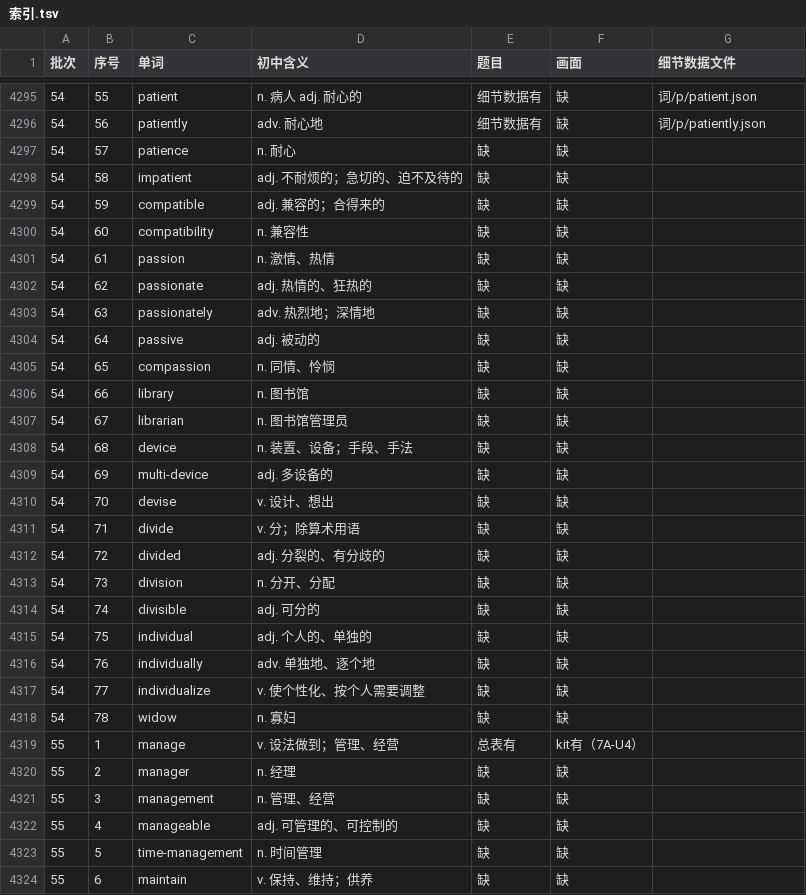
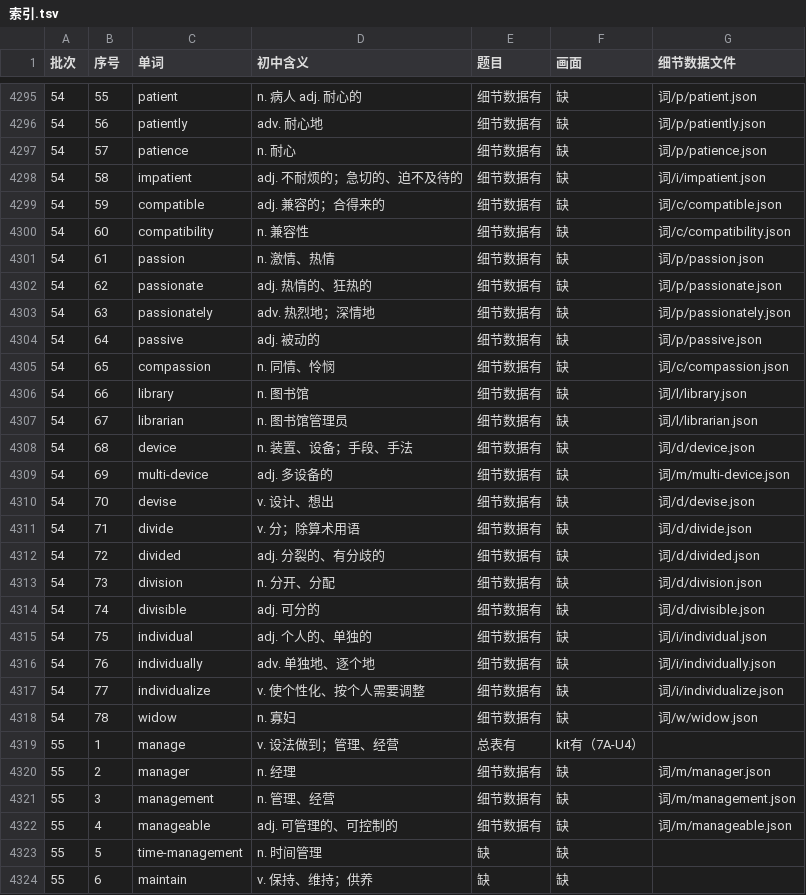
Before and after one commit to Jacklee15333/ciyuanchaifeng, a TSV file: 总表视频细节数据/索引.tsv, drawn as a sheet; only a part is shown, gaps mark what is left out.

Commit message:
总表视频细节数据：题目第 47 批第 1 组（patience … manageable 25 个词）；累计 4300 个词

```diff
--- a/总表视频细节数据/索引.tsv
+++ b/总表视频细节数据/索引.tsv
@@ -4296,28 +4296,28 @@
 54	56	patiently	adv. 耐心地	细节数据有	缺	词/p/patiently.json
-54	57	patience	n. 耐心	缺	缺	
-54	58	impatient	adj. 不耐烦的；急切的、迫不及待的	缺	缺	
-54	59	compatible	adj. 兼容的；合得来的	缺	缺	
-54	60	compatibility	n. 兼容性	缺	缺	
-54	61	passion	n. 激情、热情	缺	缺	
-54	62	passionate	adj. 热情的、狂热的	缺	缺	
-54	63	passionately	adv. 热烈地；深情地	缺	缺	
-54	64	passive	adj. 被动的	缺	缺	
-54	65	compassion	n. 同情、怜悯	缺	缺	
-54	66	library	n. 图书馆	缺	缺	
-54	67	librarian	n. 图书馆管理员	缺	缺	
-54	68	device	n. 装置、设备；手段、手法	缺	缺	
-54	69	multi-device	adj. 多设备的	缺	缺	
-54	70	devise	v. 设计、想出	缺	缺	
-54	71	divide	v. 分；除算术用语	缺	缺	
-54	72	divided	adj. 分裂的、有分歧的	缺	缺	
-54	73	division	n. 分开、分配	缺	缺	
-54	74	divisible	adj. 可分的	缺	缺	
-54	75	individual	adj. 个人的、单独的	缺	缺	
-54	76	individually	adv. 单独地、逐个地	缺	缺	
-54	77	individualize	v. 使个性化、按个人需要调整	缺	缺	
-54	78	widow	n. 寡妇	缺	缺	
+54	57	patience	n. 耐心	细节数据有	缺	词/p/patience.json
+54	58	impatient	adj. 不耐烦的；急切的、迫不及待的	细节数据有	缺	词/i/impatient.json
+54	59	compatible	adj. 兼容的；合得来的	细节数据有	缺	词/c/compatible.json
+54	60	compatibility	n. 兼容性	细节数据有	缺	词/c/compatibility.json
+54	61	passion	n. 激情、热情	细节数据有	缺	词/p/passion.json
+54	62	passionate	adj. 热情的、狂热的	细节数据有	缺	词/p/passionate.json
+54	63	passionately	adv. 热烈地；深情地	细节数据有	缺	词/p/passionately.json
+54	64	passive	adj. 被动的	细节数据有	缺	词/p/passive.json
+54	65	compassion	n. 同情、怜悯	细节数据有	缺	词/c/compassion.json
+54	66	library	n. 图书馆	细节数据有	缺	词/l/library.json
+54	67	librarian	n. 图书馆管理员	细节数据有	缺	词/l/librarian.json
+54	68	device	n. 装置、设备；手段、手法	细节数据有	缺	词/d/device.json
+54	69	multi-device	adj. 多设备的	细节数据有	缺	词/m/multi-device.json
+54	70	devise	v. 设计、想出	细节数据有	缺	词/d/devise.json
+54	71	divide	v. 分；除算术用语	细节数据有	缺	词/d/divide.json
+54	72	divided	adj. 分裂的、有分歧的	细节数据有	缺	词/d/divided.json
+54	73	division	n. 分开、分配	细节数据有	缺	词/d/division.json
+54	74	divisible	adj. 可分的	细节数据有	缺	词/d/divisible.json
+54	75	individual	adj. 个人的、单独的	细节数据有	缺	词/i/individual.json
+54	76	individually	adv. 单独地、逐个地	细节数据有	缺	词/i/individually.json
+54	77	individualize	v. 使个性化、按个人需要调整	细节数据有	缺	词/i/individualize.json
+54	78	widow	n. 寡妇	细节数据有	缺	词/w/widow.json
 55	1	manage	v. 设法做到；管理、经营	总表有	kit有（7A-U4）	
-55	2	manager	n. 经理	缺	缺	
-55	3	management	n. 管理、经营	缺	缺	
-55	4	manageable	adj. 可管理的、可控制的	缺	缺	
+55	2	manager	n. 经理	细节数据有	缺	词/m/manager.json
+55	3	management	n. 管理、经营	细节数据有	缺	词/m/management.json
+55	4	manageable	adj. 可管理的、可控制的	细节数据有	缺	词/m/manageable.json
 55	5	time-management	n. 时间管理	缺	缺	
```
Also changed, not shown: 26 other files.
